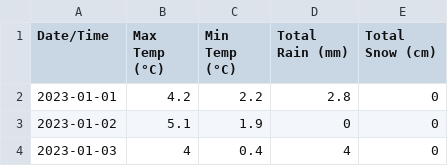
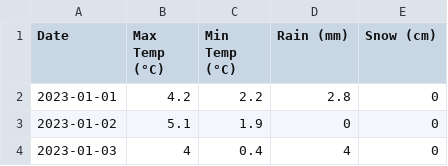
Before and after one commit to unfamiliarplace/acse-integration, a CSV file: data_science/2023-01_51459.csv, drawn as a sheet; only a part is shown.

```diff
--- a/data_science/2023-01_51459.csv
+++ b/data_science/2023-01_51459.csv
@@ -1,2 +1,2 @@
-Date/Time,Max Temp (°C),Min Temp (°C),Total Rain (mm),Total Snow (cm)
+Date,Max Temp (°C),Min Temp (°C),Rain (mm),Snow (cm)
 2023-01-01,4.2,2.2,2.8,0
```
Also changed, not shown: 1 other file.
